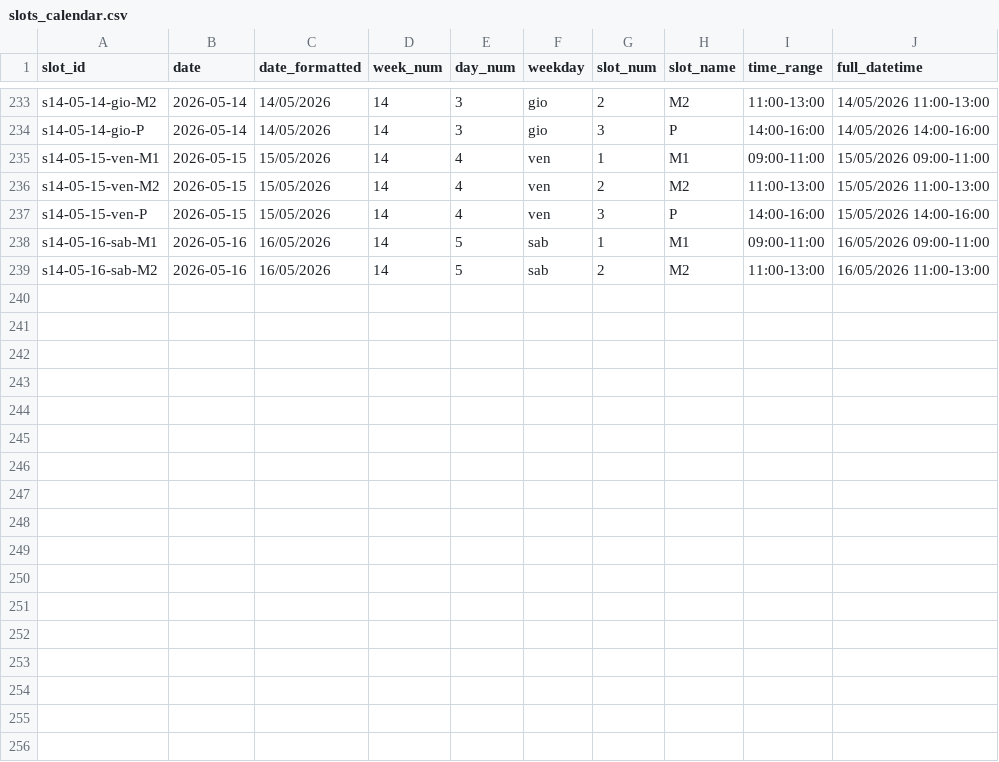
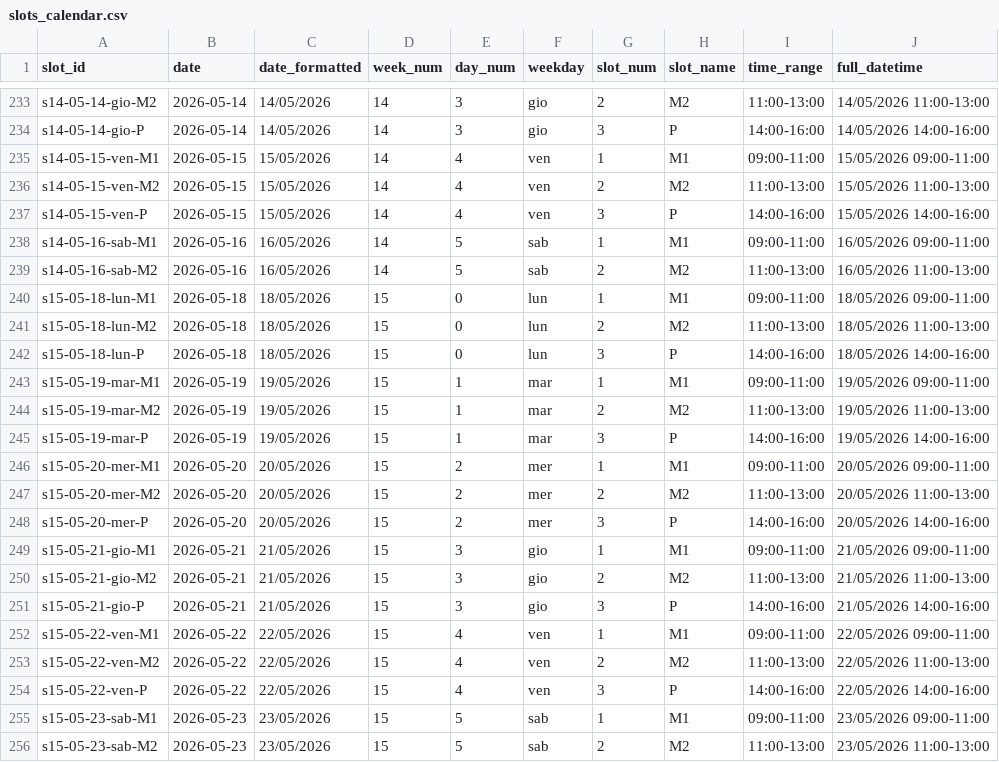
Before and after one commit to guglielmo/cosmic-school-scheduler, a CSV file: data/output/slots_calendar.csv, drawn as a sheet; only a part is shown, gaps mark what is left out; the diff names each change by its address in the sheet, - before the commit and + after, or states it on an @@ line.

```diff
--- a/data/output/slots_calendar.csv
+++ b/data/output/slots_calendar.csv
+row 240: s15-05-18-lun-M1 | 2026-05-18 | 18/05/2026 | 15 | 0 | lun | 1 | M1 | 09:00-11:00 | 18/05/2026 09:00-11:00
+row 241: s15-05-18-lun-M2 | 2026-05-18 | 18/05/2026 | 15 | 0 | lun | 2 | M2 | 11:00-13:00 | 18/05/2026 11:00-13:00
+row 242: s15-05-18-lun-P | 2026-05-18 | 18/05/2026 | 15 | 0 | lun | 3 | P | 14:00-16:00 | 18/05/2026 14:00-16:00
+row 243: s15-05-19-mar-M1 | 2026-05-19 | 19/05/2026 | 15 | 1 | mar | 1 | M1 | 09:00-11:00 | 19/05/2026 09:00-11:00
+row 244: s15-05-19-mar-M2 | 2026-05-19 | 19/05/2026 | 15 | 1 | mar | 2 | M2 | 11:00-13:00 | 19/05/2026 11:00-13:00
+row 245: s15-05-19-mar-P | 2026-05-19 | 19/05/2026 | 15 | 1 | mar | 3 | P | 14:00-16:00 | 19/05/2026 14:00-16:00
+row 246: s15-05-20-mer-M1 | 2026-05-20 | 20/05/2026 | 15 | 2 | mer | 1 | M1 | 09:00-11:00 | 20/05/2026 09:00-11:00
+row 247: s15-05-20-mer-M2 | 2026-05-20 | 20/05/2026 | 15 | 2 | mer | 2 | M2 | 11:00-13:00 | 20/05/2026 11:00-13:00
+row 248: s15-05-20-mer-P | 2026-05-20 | 20/05/2026 | 15 | 2 | mer | 3 | P | 14:00-16:00 | 20/05/2026 14:00-16:00
+row 249: s15-05-21-gio-M1 | 2026-05-21 | 21/05/2026 | 15 | 3 | gio | 1 | M1 | 09:00-11:00 | 21/05/2026 09:00-11:00
+row 250: s15-05-21-gio-M2 | 2026-05-21 | 21/05/2026 | 15 | 3 | gio | 2 | M2 | 11:00-13:00 | 21/05/2026 11:00-13:00
+row 251: s15-05-21-gio-P | 2026-05-21 | 21/05/2026 | 15 | 3 | gio | 3 | P | 14:00-16:00 | 21/05/2026 14:00-16:00
+row 252: s15-05-22-ven-M1 | 2026-05-22 | 22/05/2026 | 15 | 4 | ven | 1 | M1 | 09:00-11:00 | 22/05/2026 09:00-11:00
+row 253: s15-05-22-ven-M2 | 2026-05-22 | 22/05/2026 | 15 | 4 | ven | 2 | M2 | 11:00-13:00 | 22/05/2026 11:00-13:00
+row 254: s15-05-22-ven-P | 2026-05-22 | 22/05/2026 | 15 | 4 | ven | 3 | P | 14:00-16:00 | 22/05/2026 14:00-16:00
+row 255: s15-05-23-sab-M1 | 2026-05-23 | 23/05/2026 | 15 | 5 | sab | 1 | M1 | 09:00-11:00 | 23/05/2026 09:00-11:00
+row 256: s15-05-23-sab-M2 | 2026-05-23 | 23/05/2026 | 15 | 5 | sab | 2 | M2 | 11:00-13:00 | 23/05/2026 11:00-13:00
```
Also changed, not shown: data/output/calendario_lab8_lab9_ortools.csv, data/output/class_availability.csv, 3 other files.
